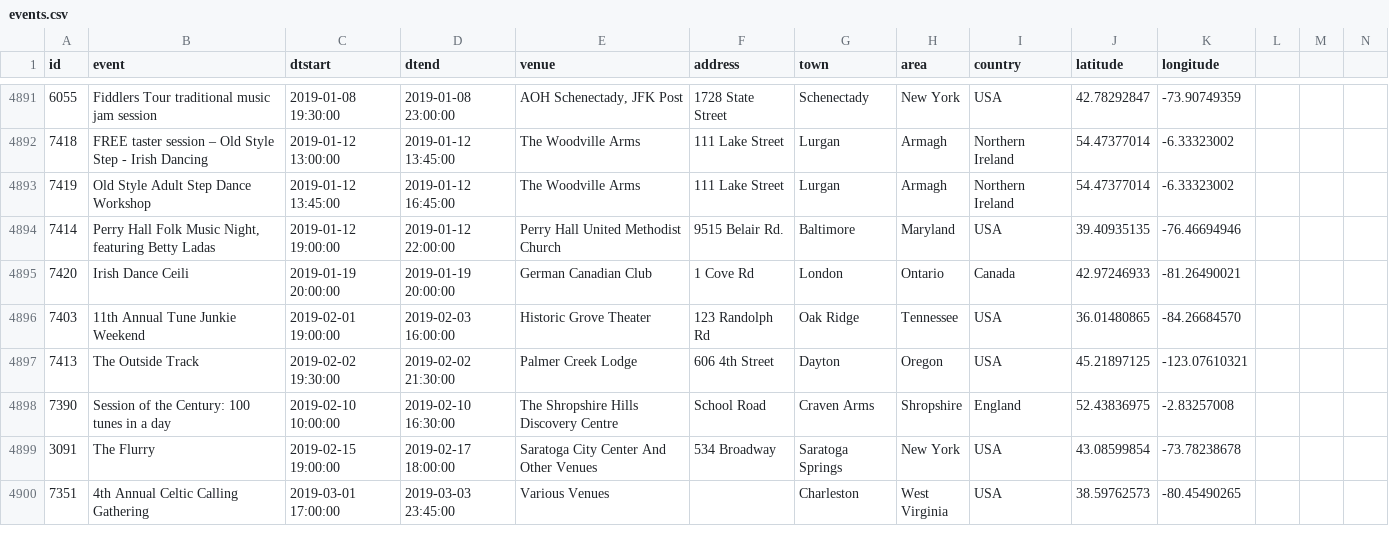
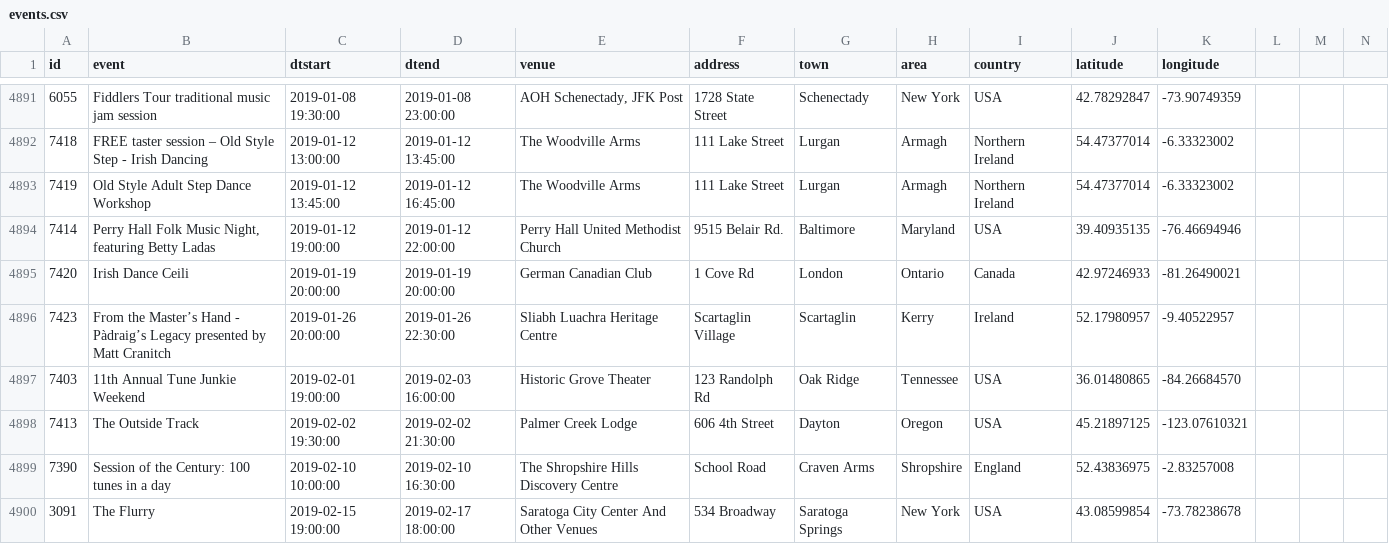
Before and after one commit to adactio/TheSession-data, a CSV file: csv/events.csv, drawn as a sheet; only a part is shown, gaps mark what is left out; the shorter side is filled out with more unchanged rows; the diff covers the shown part only; the diff names each change by its address in the sheet, - before the commit and + after, or states it on an @@ line.

Commit message:
Latest data dump

```diff
--- a/csv/events.csv
+++ b/csv/events.csv
+row 4896: 7423 | From the Master’s Hand - Pàdraig’s Legacy presented by Matt Cranitch | 2019-01-26 20:00:00 | 2019-01-26 22:30:00 | Sliabh Luachra Heritage Centre | Scartaglin Village | Scartaglin | Kerry | Ireland | 52.17980957 | -9.40522957
```
Also changed, not shown: 3 added rows and 6 edited cells elsewhere in this file, csv/sessions.csv, 7 other files.
